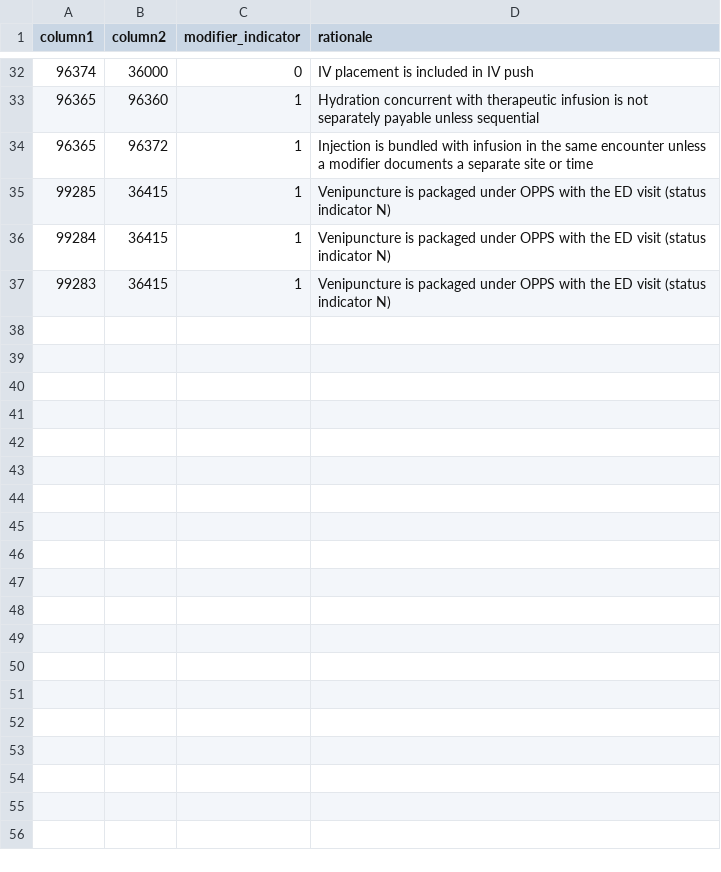
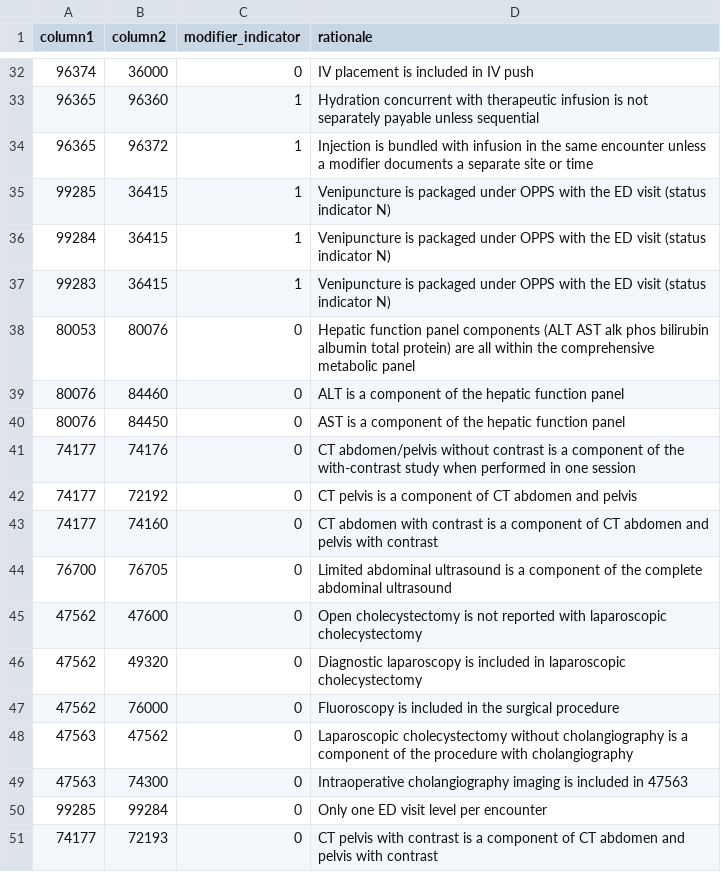
Before and after one commit to eshin01/ES_poison-control-app, a CSV file: medbill_agent/medbill/data/ncci_ptp_sample.csv, drawn as a sheet; only a part is shown, gaps mark what is left out; the diff names each change by its address in the sheet, - before the commit and + after, or states it on an @@ line.

```diff
--- a/medbill_agent/medbill/data/ncci_ptp_sample.csv
+++ b/medbill_agent/medbill/data/ncci_ptp_sample.csv
+row 38: 80053 | 80076 | 0 | Hepatic function panel components (ALT AST alk phos bilirubin albumin total protein) are all within the comprehensive metabolic panel
+row 39: 80076 | 84460 | 0 | ALT is a component of the hepatic function panel
+row 40: 80076 | 84450 | 0 | AST is a component of the hepatic function panel
+row 41: 74177 | 74176 | 0 | CT abdomen/pelvis without contrast is a component of the with-contrast study when performed in one session
+row 42: 74177 | 72192 | 0 | CT pelvis is a component of CT abdomen and pelvis
+row 43: 74177 | 74160 | 0 | CT abdomen with contrast is a component of CT abdomen and pelvis with contrast
+row 44: 76700 | 76705 | 0 | Limited abdominal ultrasound is a component of the complete abdominal ultrasound
+row 45: 47562 | 47600 | 0 | Open cholecystectomy is not reported with laparoscopic cholecystectomy
+row 46: 47562 | 49320 | 0 | Diagnostic laparoscopy is included in laparoscopic cholecystectomy
+row 47: 47562 | 76000 | 0 | Fluoroscopy is included in the surgical procedure
+row 48: 47563 | 47562 | 0 | Laparoscopic cholecystectomy without cholangiography is a component of the procedure with cholangiography
+row 49: 47563 | 74300 | 0 | Intraoperative cholangiography imaging is included in 47563
+row 50: 99285 | 99284 | 0 | Only one ED visit level per encounter
+row 51: 74177 | 72193 | 0 | CT pelvis with contrast is a component of CT abdomen and pelvis with contrast
```
Also changed, not shown: medbill_agent/medbill/data/mue_sample.csv, 23 other files.
